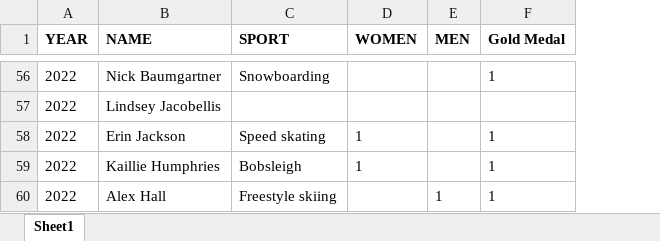
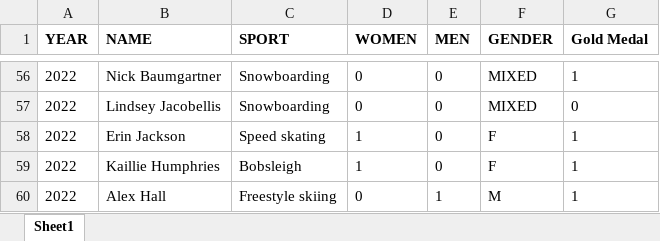
Before and after one commit to Twotigers2022/Ying-s-631-final-project, an Excel workbook: winter olympics.xlsx, sheet Sheet1, drawn as a sheet; only a part is shown, gaps mark what is left out; values as stored, in another font and other column widths than the file's, no borders; addresses are those after the commit; the diff covers the shown part only; the diff names each change by its address in the sheet, - before the commit and + after, or states it on an @@ line.

```diff
--- a/winter olympics.xlsx (sheet Sheet1)
+++ b/winter olympics.xlsx (sheet Sheet1)
+column F (GENDER), rows 56-60: MIXED | MIXED | F | F | M
-D56:D57 (WOMEN): (empty)
+D56:D57 (WOMEN): 0
-E56:E59 (MEN): (empty)
+E56:E59 (MEN): 0
-C57 (SPORT): (empty)
+C57 (SPORT): Snowboarding
-G57 (Gold Medal): (empty)
+G57 (Gold Medal): 0
-D60 (WOMEN): (empty)
+D60 (WOMEN): 0
```
Also changed, not shown: 70 edited cells elsewhere in this sheet, 1 other file.
